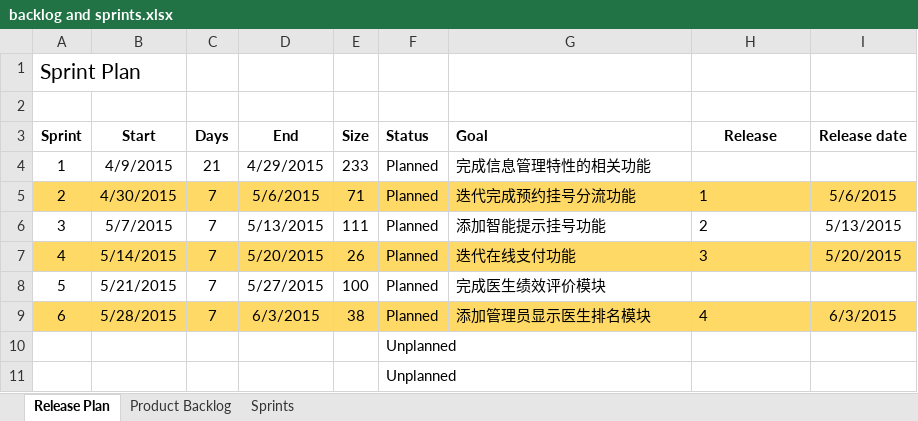
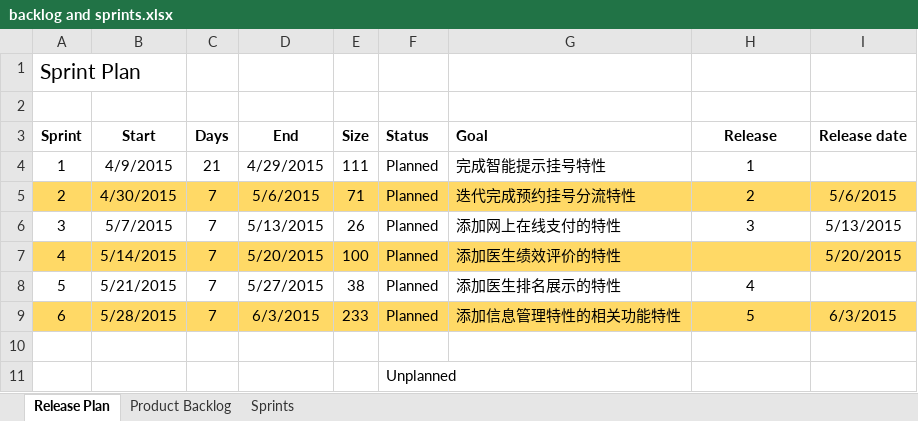
Before and after one commit to IntelligentClickSystem/SEP-ICS, an Excel workbook: Project/吉训煜/backlog and sprints/backlog and sprints.xlsx, sheet Release Plan, drawn as a sheet; values as stored, in another font and other column widths than the file's, no borders; conditional formats not drawn; the diff names each change by its address in the sheet, - before the commit and + after, or states it on an @@ line.

```diff
--- a/Project/吉训煜/backlog and sprints/backlog and sprints.xlsx (sheet Release Plan)
+++ b/Project/吉训煜/backlog and sprints/backlog and sprints.xlsx (sheet Release Plan)
-E4 (Size): 233
+E4 (Size): 111
-G4 (Goal): 完成信息管理特性的相关功能
+G4 (Goal): 完成智能提示挂号特性
-H4 (Release): (empty)
+H4 (Release): 1
-G5 (Goal): 迭代完成预约挂号分流功能
+G5 (Goal): 迭代完成预约挂号分流特性
-H5 (Release): 1
+H5 (Release): 2
-H5:H6 alignment: left
+H5:H6 alignment: center
-E6 (Size): 111
+E6 (Size): 26
-G6 (Goal): 添加智能提示挂号功能
+G6 (Goal): 添加网上在线支付的特性
-H6 (Release): 2
+H6 (Release): 3
-E7 (Size): 26
+E7 (Size): 100
-G7 (Goal): 迭代在线支付功能
+G7 (Goal): 添加医生绩效评价的特性
-H7 (Release): 3
+H7 (Release): (empty)
-E8 (Size): 100
+E8 (Size): 38
-G8 (Goal): 完成医生绩效评价模块
+G8 (Goal): 添加医生排名展示的特性
-H8 (Release): (empty)
+H8 (Release): 4
-E9 (Size): 38
+E9 (Size): 233
-G9 (Goal): 添加管理员显示医生排名模块
+G9 (Goal): 添加信息管理特性的相关功能特性
-H9 (Release): 4
+H9 (Release): 5
-H9 alignment: left
+H9 alignment: center
-F10 (Status): Unplanned
+F10 (Status): (empty)
```
Also changed, not shown: sheet Sprints, sheet Product Backlog, formulas that keep their value, charts or pictures, 1 other file.
